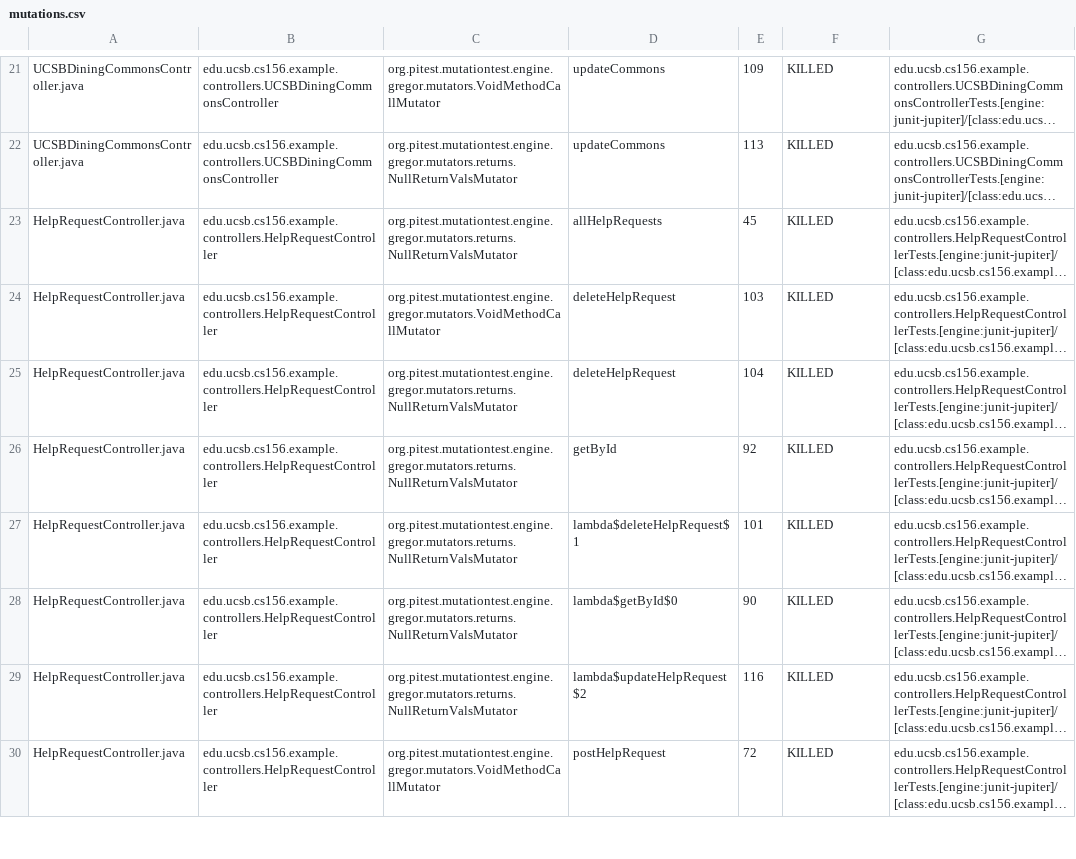
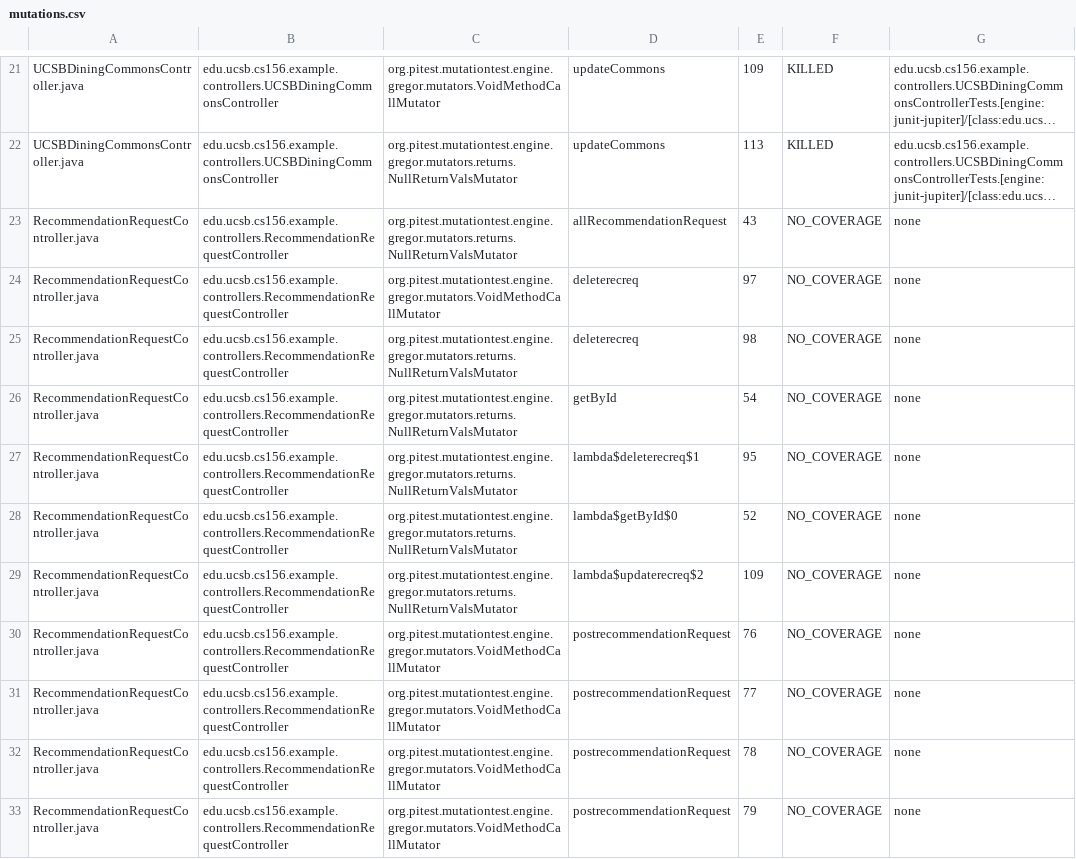
Before and after one commit to ucsb-cs156-m23/team02-m23-9am-2, a CSV file: pitest/mutations.csv, drawn as a sheet; only a part is shown, gaps mark what is left out; the shorter side is filled out with more unchanged rows; long unchanged cells end in …; the diff covers the shown part only; the diff names each change by its address in the sheet, - before the commit and + after, or states it on an @@ line.

Commit message:
Deploying to gh-pages from @ ucsb-cs156-m23/team02-m23-9am-2@e1ec9a6849c8a2c6765b5dcd4effd90f1d12cf2d 🚀

```diff
--- a/pitest/mutations.csv
+++ b/pitest/mutations.csv
+row 23: RecommendationRequestController.java | edu.ucsb.cs156.example.controllers.RecommendationRequestController | org.pitest.mutationtest.engine.gregor.mutators.returns.NullReturnValsMutator | allRecommendationRequest | 43 | NO_COVERAGE | none
+row 24: RecommendationRequestController.java | edu.ucsb.cs156.example.controllers.RecommendationRequestController | org.pitest.mutationtest.engine.gregor.mutators.VoidMethodCallMutator | deleterecreq | 97 | NO_COVERAGE | none
+row 25: RecommendationRequestController.java | edu.ucsb.cs156.example.controllers.RecommendationRequestController | org.pitest.mutationtest.engine.gregor.mutators.returns.NullReturnValsMutator | deleterecreq | 98 | NO_COVERAGE | none
+row 26: RecommendationRequestController.java | edu.ucsb.cs156.example.controllers.RecommendationRequestController | org.pitest.mutationtest.engine.gregor.mutators.returns.NullReturnValsMutator | getById | 54 | NO_COVERAGE | none
+row 27: RecommendationRequestController.java | edu.ucsb.cs156.example.controllers.RecommendationRequestController | org.pitest.mutationtest.engine.gregor.mutators.returns.NullReturnValsMutator | lambda$deleterecreq$1 | 95 | NO_COVERAGE | none
+row 28: RecommendationRequestController.java | edu.ucsb.cs156.example.controllers.RecommendationRequestController | org.pitest.mutationtest.engine.gregor.mutators.returns.NullReturnValsMutator | lambda$getById$0 | 52 | NO_COVERAGE | none
+row 29: RecommendationRequestController.java | edu.ucsb.cs156.example.controllers.RecommendationRequestController | org.pitest.mutationtest.engine.gregor.mutators.returns.NullReturnValsMutator | lambda$updaterecreq$2 | 109 | NO_COVERAGE | none
+row 30: RecommendationRequestController.java | edu.ucsb.cs156.example.controllers.RecommendationRequestController | org.pitest.mutationtest.engine.gregor.mutators.VoidMethodCallMutator | postrecommendationRequest | 76 | NO_COVERAGE | none
+row 31: RecommendationRequestController.java | edu.ucsb.cs156.example.controllers.RecommendationRequestController | org.pitest.mutationtest.engine.gregor.mutators.VoidMethodCallMutator | postrecommendationRequest | 77 | NO_COVERAGE | none
+row 32: RecommendationRequestController.java | edu.ucsb.cs156.example.controllers.RecommendationRequestController | org.pitest.mutationtest.engine.gregor.mutators.VoidMethodCallMutator | postrecommendationRequest | 78 | NO_COVERAGE | none
+row 33: RecommendationRequestController.java | edu.ucsb.cs156.example.controllers.RecommendationRequestController | org.pitest.mutationtest.engine.gregor.mutators.VoidMethodCallMutator | postrecommendationRequest | 79 | NO_COVERAGE | none
```
Also changed, not shown: 10 added rows and 2 edited cells elsewhere in this file, 18 other files.
